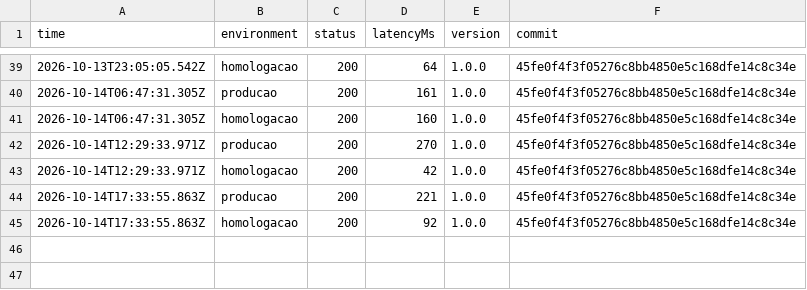
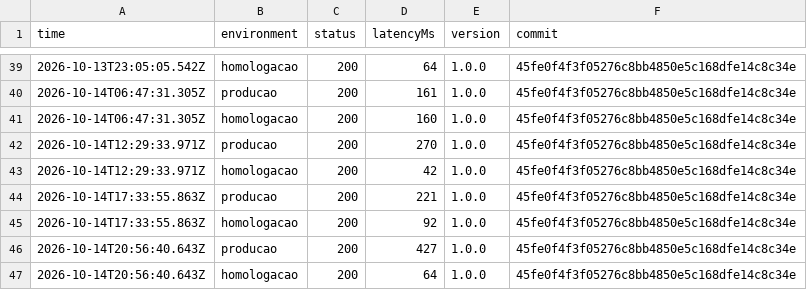
Before and after one commit to DaviSouza78/resgate-digital, a CSV file: status/sondas.csv, drawn as a sheet; only a part is shown, gaps mark what is left out; the diff names each change by its address in the sheet, - before the commit and + after, or states it on an @@ line.

```diff
--- a/status/sondas.csv
+++ b/status/sondas.csv
+row 46: 2026-10-14T20:56:40.643Z | producao | 200 | 427 | 1.0.0 | 45fe0f4f3f05276c8bb4850e5c168dfe14c8c34e
+row 47: 2026-10-14T20:56:40.643Z | homologacao | 200 | 64 | 1.0.0 | 45fe0f4f3f05276c8bb4850e5c168dfe14c8c34e
```
Also changed, not shown: 2 other files.
